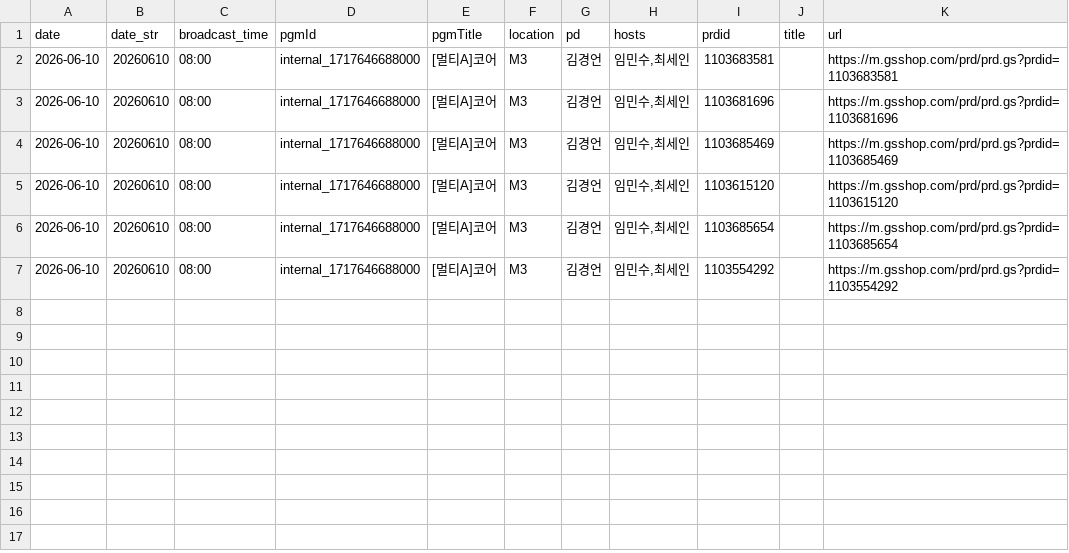
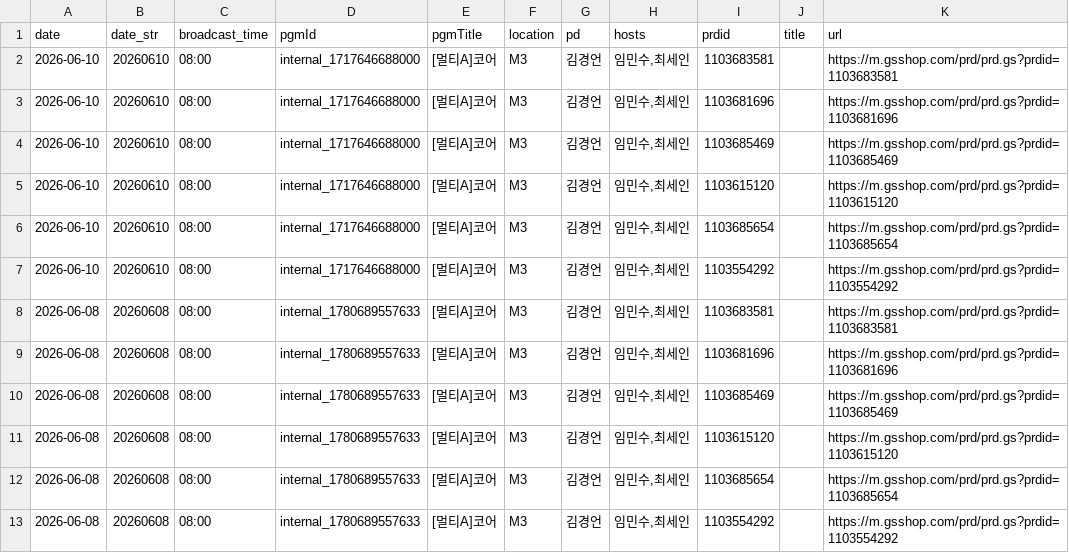
Before and after one commit to poodingcake-hue/GSMOBILE, a CSV file: data/internal.csv, drawn as a sheet; the diff names each change by its address in the sheet, - before the commit and + after, or states it on an @@ line.

```diff
--- a/data/internal.csv
+++ b/data/internal.csv
+row 8: 2026-06-08 | 20260608 | 08:00 | internal_1780689557633 | [멀티A]코어 | M3 | 김경언 | 임민수,최세인 | 1103683581 |  | https://m.gsshop.com/prd/prd.gs?prdid=1103683581
+row 9: 2026-06-08 | 20260608 | 08:00 | internal_1780689557633 | [멀티A]코어 | M3 | 김경언 | 임민수,최세인 | 1103681696 |  | https://m.gsshop.com/prd/prd.gs?prdid=1103681696
+row 10: 2026-06-08 | 20260608 | 08:00 | internal_1780689557633 | [멀티A]코어 | M3 | 김경언 | 임민수,최세인 | 1103685469 |  | https://m.gsshop.com/prd/prd.gs?prdid=1103685469
+row 11: 2026-06-08 | 20260608 | 08:00 | internal_1780689557633 | [멀티A]코어 | M3 | 김경언 | 임민수,최세인 | 1103615120 |  | https://m.gsshop.com/prd/prd.gs?prdid=1103615120
+row 12: 2026-06-08 | 20260608 | 08:00 | internal_1780689557633 | [멀티A]코어 | M3 | 김경언 | 임민수,최세인 | 1103685654 |  | https://m.gsshop.com/prd/prd.gs?prdid=1103685654
+row 13: 2026-06-08 | 20260608 | 08:00 | internal_1780689557633 | [멀티A]코어 | M3 | 김경언 | 임민수,최세인 | 1103554292 |  | https://m.gsshop.com/prd/prd.gs?prdid=1103554292
```
Also changed, not shown: 1 other file.
